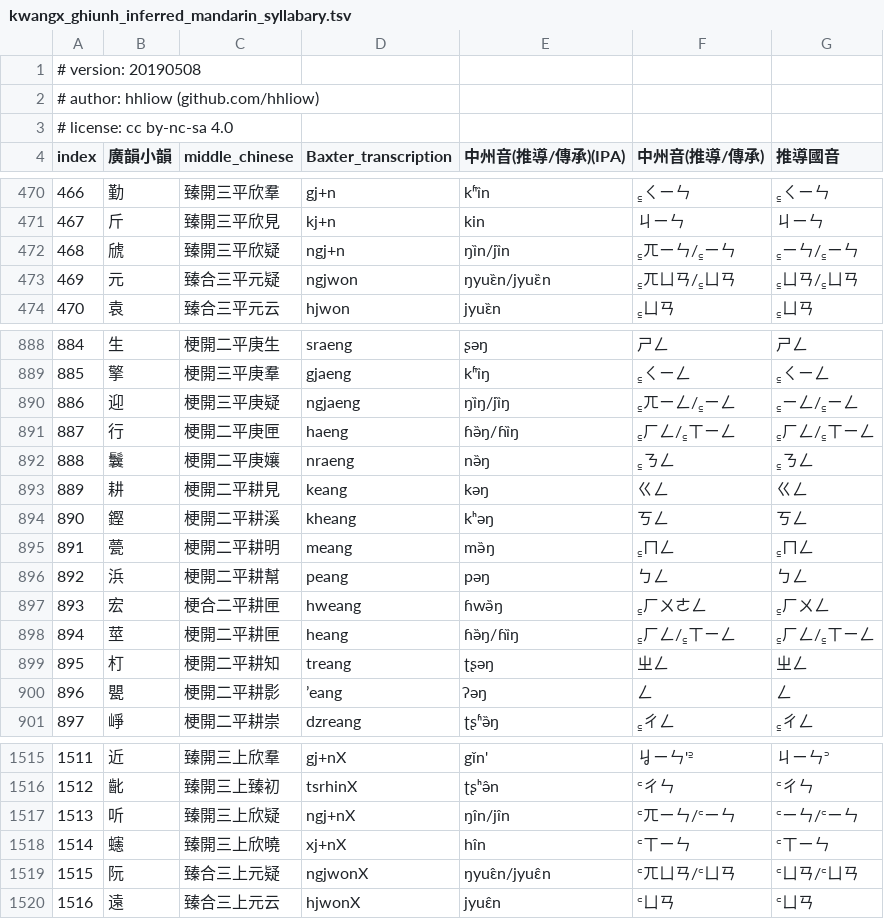
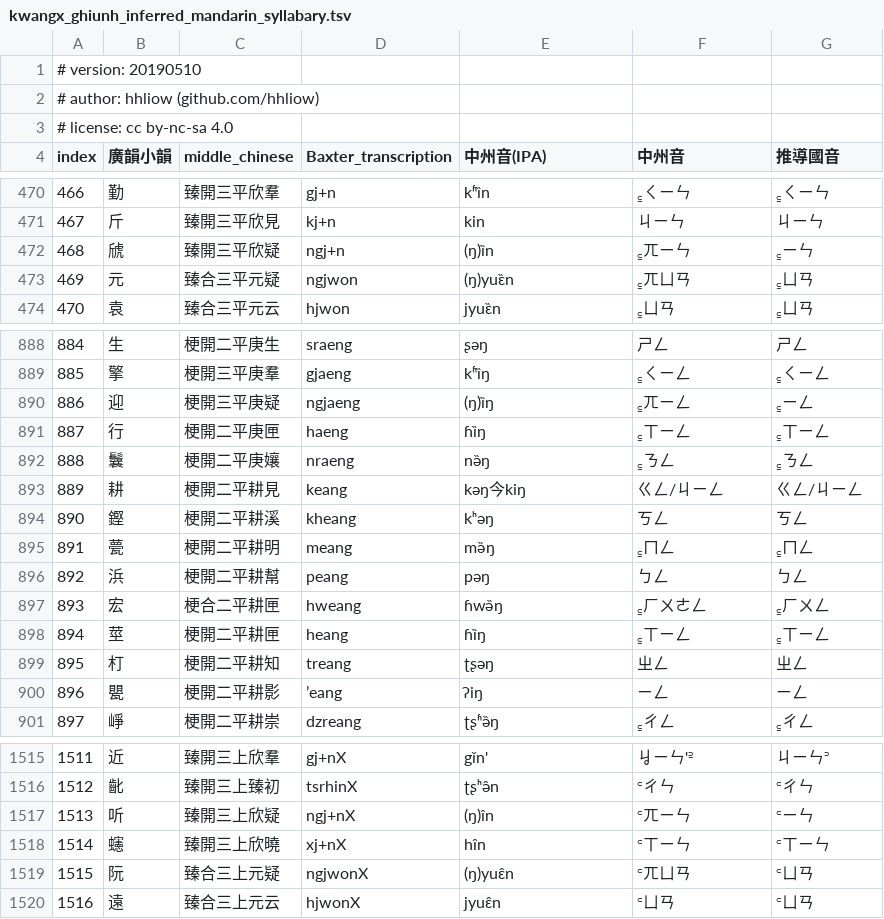
Before and after one commit to hhliow/mandarin, a TSV file: hhliow/kwangx_ghiunh_inferred_mandarin_syllabary.tsv, drawn as a sheet; only a part is shown, gaps mark what is left out; the diff covers the shown part only.

Commit message:
Update kwangx_ghiunh_inferred_mandarin_syllabary.tsv

```diff
--- a/hhliow/kwangx_ghiunh_inferred_mandarin_syllabary.tsv
+++ b/hhliow/kwangx_ghiunh_inferred_mandarin_syllabary.tsv
@@ -1,4 +1,4 @@
-# version: 20190508						
+# version: 20190510						
 # author: hhliow (github.com/hhliow)						
 # license: cc by-nc-sa 4.0						
-index	廣韻小韻	middle_chinese	Baxter_transcription	中州音(推導/傳承)(IPA)	中州音(推導/傳承)	推導國音
+index	廣韻小韻	middle_chinese	Baxter_transcription	中州音(IPA)	中州音	推導國音
@@ -471,4 +471,4 @@ index	廣韻小韻	middle_chinese	Baxter_transcription	中州音(推導/傳承)(
 467	斤	臻開三平欣見	kj+n	kin	ㄐㄧㄣ	ㄐㄧㄣ
-468	䖐	臻開三平欣疑	ngj+n	ŋȉn/jȉn	꜁ㄫㄧㄣ/꜁ㄧㄣ	꜁ㄧㄣ/꜁ㄧㄣ
-469	元	臻合三平元疑	ngjwon	ŋyuɛ̏n/jyuɛ̏n	꜁ㄫㄩㄢ/꜁ㄩㄢ	꜁ㄩㄢ/꜁ㄩㄢ
+468	䖐	臻開三平欣疑	ngj+n	(ŋ)ȉn	꜁ㄫㄧㄣ	꜁ㄧㄣ
+469	元	臻合三平元疑	ngjwon	(ŋ)yuɛ̏n	꜁ㄫㄩㄢ	꜁ㄩㄢ
 470	袁	臻合三平元云	hjwon	jyuɛ̏n	꜁ㄩㄢ	꜁ㄩㄢ
@@ -889,6 +889,6 @@ index	廣韻小韻	middle_chinese	Baxter_transcription	中州音(推導/傳承)(
 885	擎	梗開三平庚羣	gjaeng	kʱȉŋ	꜁ㄑㄧㄥ	꜁ㄑㄧㄥ
-886	迎	梗開三平庚疑	ngjaeng	ŋȉŋ/jȉŋ	꜁ㄫㄧㄥ/꜁ㄧㄥ	꜁ㄧㄥ/꜁ㄧㄥ
-887	行	梗開二平庚匣	haeng	ɦə̏ŋ/ɦȉŋ	꜁ㄏㄥ/꜁ㄒㄧㄥ	꜁ㄏㄥ/꜁ㄒㄧㄥ
+886	迎	梗開三平庚疑	ngjaeng	(ŋ)ȉŋ	꜁ㄫㄧㄥ	꜁ㄧㄥ
+887	行	梗開二平庚匣	haeng	ɦȉŋ	꜁ㄒㄧㄥ	꜁ㄒㄧㄥ
 888	鬤	梗開二平庚孃	nraeng	nə̏ŋ	꜁ㄋㄥ	꜁ㄋㄥ
-889	耕	梗開二平耕見	keang	kəŋ	ㄍㄥ	ㄍㄥ
+889	耕	梗開二平耕見	keang	kəŋ今kiŋ	ㄍㄥ/ㄐㄧㄥ	ㄍㄥ/ㄐㄧㄥ
 890	鏗	梗開二平耕溪	kheang	kʰəŋ	ㄎㄥ	ㄎㄥ
@@ -897,5 +897,5 @@ index	廣韻小韻	middle_chinese	Baxter_transcription	中州音(推導/傳承)(
 893	宏	梗合二平耕匣	hweang	ɦwə̏ŋ	꜁ㄏㄨㄜㄥ	꜁ㄏㄨㄥ
-894	莖	梗開二平耕匣	heang	ɦə̏ŋ/ɦȉŋ	꜁ㄏㄥ/꜁ㄒㄧㄥ	꜁ㄏㄥ/꜁ㄒㄧㄥ
+894	莖	梗開二平耕匣	heang	ɦȉŋ	꜁ㄒㄧㄥ	꜁ㄒㄧㄥ
 895	朾	梗開二平耕知	treang	ʈʂəŋ	ㄓㄥ	ㄓㄥ
-896	甖	梗開二平耕影	’eang	ʔəŋ	ㄥ	ㄥ
+896	甖	梗開二平耕影	’eang	ʔiŋ	ㄧㄥ	ㄧㄥ
 897	崢	梗開二平耕崇	dzreang	ʈʂʱə̏ŋ	꜁ㄔㄥ	꜁ㄔㄥ
@@ -1516,5 +1516,5 @@ index	廣韻小韻	middle_chinese	Baxter_transcription	中州音(推導/傳承)(
 1512	齔	臻開三上臻初	tsrhinX	ʈʂʰə̂n	꜂ㄔㄣ	꜂ㄔㄣ
-1513	听	臻開三上欣疑	ngj+nX	ŋîn/jîn	꜂ㄫㄧㄣ/꜂ㄧㄣ	꜂ㄧㄣ/꜂ㄧㄣ
+1513	听	臻開三上欣疑	ngj+nX	(ŋ)în	꜂ㄫㄧㄣ	꜂ㄧㄣ
 1514	䘆	臻開三上欣曉	xj+nX	hîn	꜂ㄒㄧㄣ	꜂ㄒㄧㄣ
-1515	阮	臻合三上元疑	ngjwonX	ŋyuɛ̂n/jyuɛ̂n	꜂ㄫㄩㄢ/꜂ㄩㄢ	꜂ㄩㄢ/꜂ㄩㄢ
+1515	阮	臻合三上元疑	ngjwonX	(ŋ)yuɛ̂n	꜂ㄫㄩㄢ	꜂ㄩㄢ
 1516	遠	臻合三上元云	hjwonX	jyuɛ̂n	꜂ㄩㄢ	꜂ㄩㄢ
```
Also changed, not shown: 113 edited cells elsewhere in this file.
